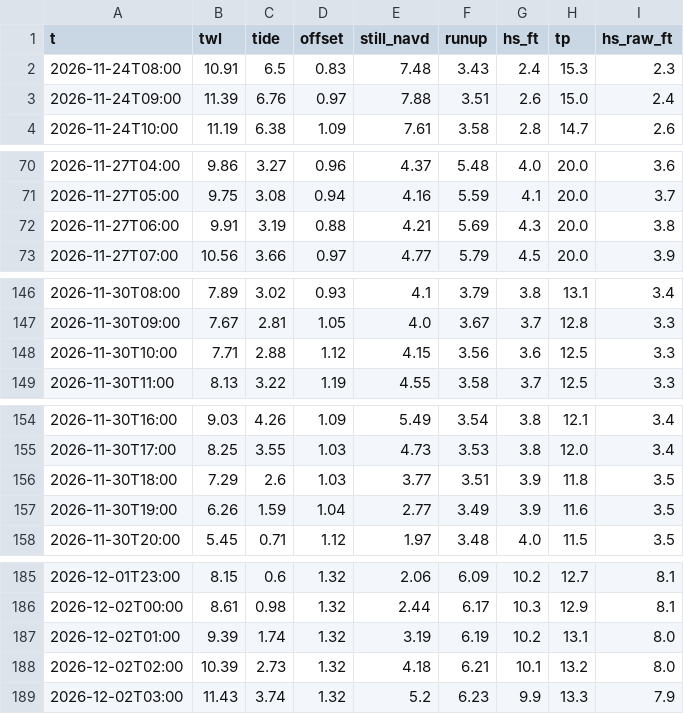
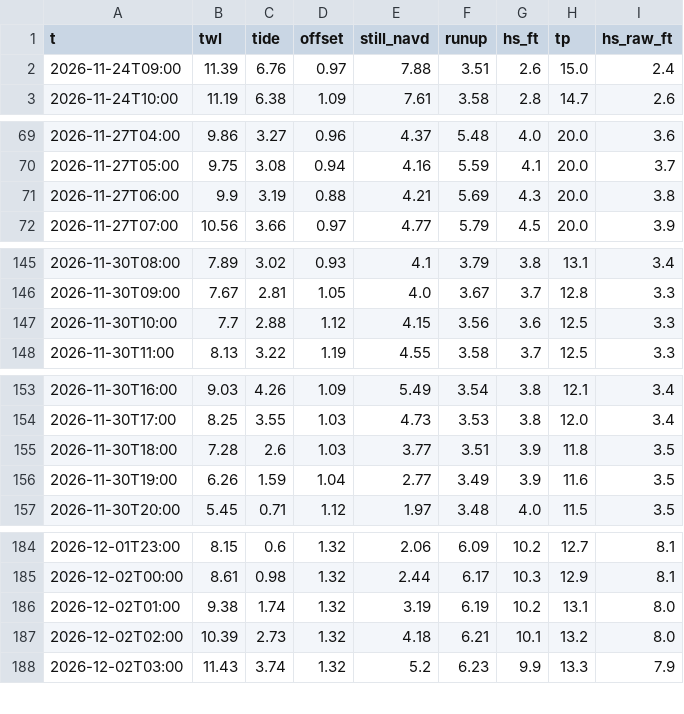
Before and after one commit to kevinkeet/frontpage, a CSV file: capitola/data/forecast_hourly.csv, drawn as a sheet; only a part is shown, gaps mark what is left out.

```diff
--- a/capitola/data/forecast_hourly.csv
+++ b/capitola/data/forecast_hourly.csv
@@ -1,3 +1,2 @@
 t,twl,tide,offset,still_navd,runup,hs_ft,tp,hs_raw_ft
-2026-11-24T08:00,10.91,6.5,0.83,7.48,3.43,2.4,15.3,2.3
 2026-11-24T09:00,11.39,6.76,0.97,7.88,3.51,2.6,15.0,2.4
@@ -71,3 +70,3 @@ t,twl,tide,offset,still_navd,runup,hs_ft,tp,hs_raw_ft
 2026-11-27T05:00,9.75,3.08,0.94,4.16,5.59,4.1,20.0,3.7
-2026-11-27T06:00,9.91,3.19,0.88,4.21,5.69,4.3,20.0,3.8
+2026-11-27T06:00,9.9,3.19,0.88,4.21,5.69,4.3,20.0,3.8
 2026-11-27T07:00,10.56,3.66,0.97,4.77,5.79,4.5,20.0,3.9
@@ -147,3 +146,3 @@ t,twl,tide,offset,still_navd,runup,hs_ft,tp,hs_raw_ft
 2026-11-30T09:00,7.67,2.81,1.05,4.0,3.67,3.7,12.8,3.3
-2026-11-30T10:00,7.71,2.88,1.12,4.15,3.56,3.6,12.5,3.3
+2026-11-30T10:00,7.7,2.88,1.12,4.15,3.56,3.6,12.5,3.3
 2026-11-30T11:00,8.13,3.22,1.19,4.55,3.58,3.7,12.5,3.3
@@ -155,3 +154,3 @@ t,twl,tide,offset,still_navd,runup,hs_ft,tp,hs_raw_ft
 2026-11-30T17:00,8.25,3.55,1.03,4.73,3.53,3.8,12.0,3.4
-2026-11-30T18:00,7.29,2.6,1.03,3.77,3.51,3.9,11.8,3.5
+2026-11-30T18:00,7.28,2.6,1.03,3.77,3.51,3.9,11.8,3.5
 2026-11-30T19:00,6.26,1.59,1.04,2.77,3.49,3.9,11.6,3.5
@@ -186,3 +185,3 @@ t,twl,tide,offset,still_navd,runup,hs_ft,tp,hs_raw_ft
 2026-12-02T00:00,8.61,0.98,1.32,2.44,6.17,10.3,12.9,8.1
-2026-12-02T01:00,9.39,1.74,1.32,3.19,6.19,10.2,13.1,8.0
+2026-12-02T01:00,9.38,1.74,1.32,3.19,6.19,10.2,13.1,8.0
 2026-12-02T02:00,10.39,2.73,1.32,4.18,6.21,10.1,13.2,8.0
```
Also changed, not shown: capitola/data/forecast_daily.csv, capitola/data/outlook_hourly.csv.
